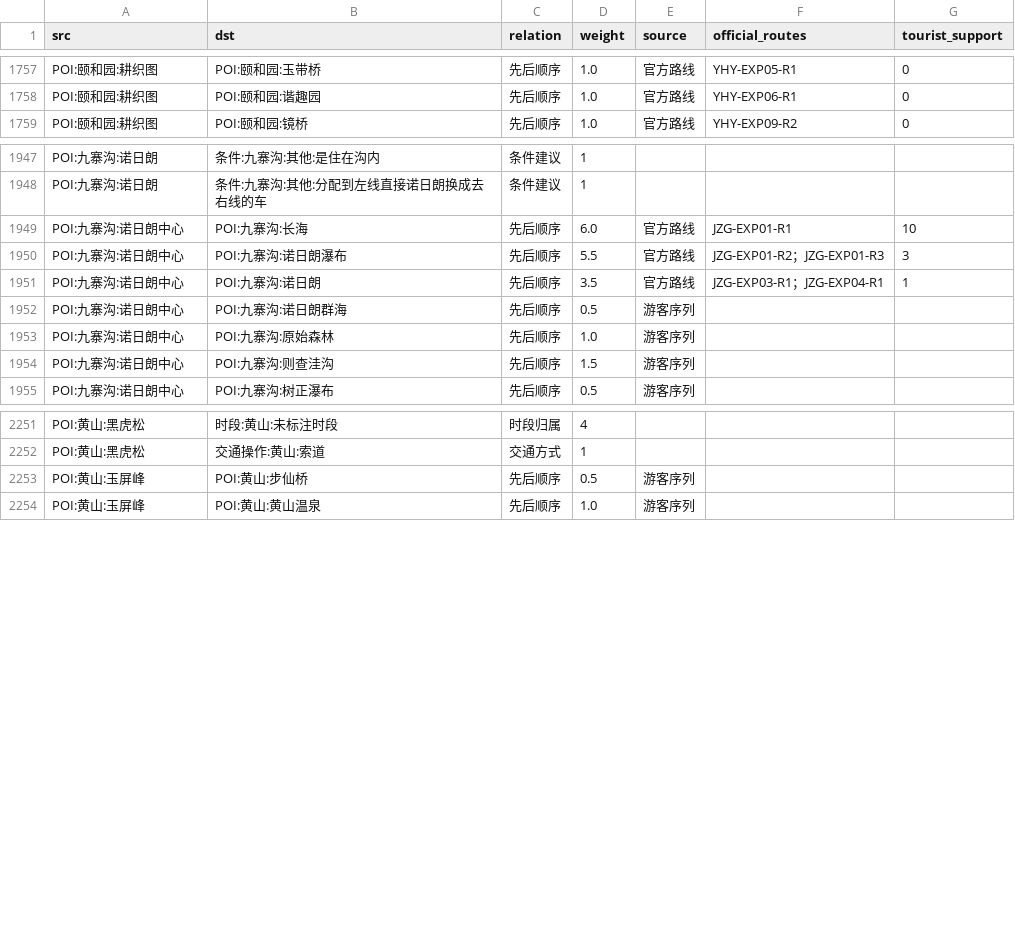
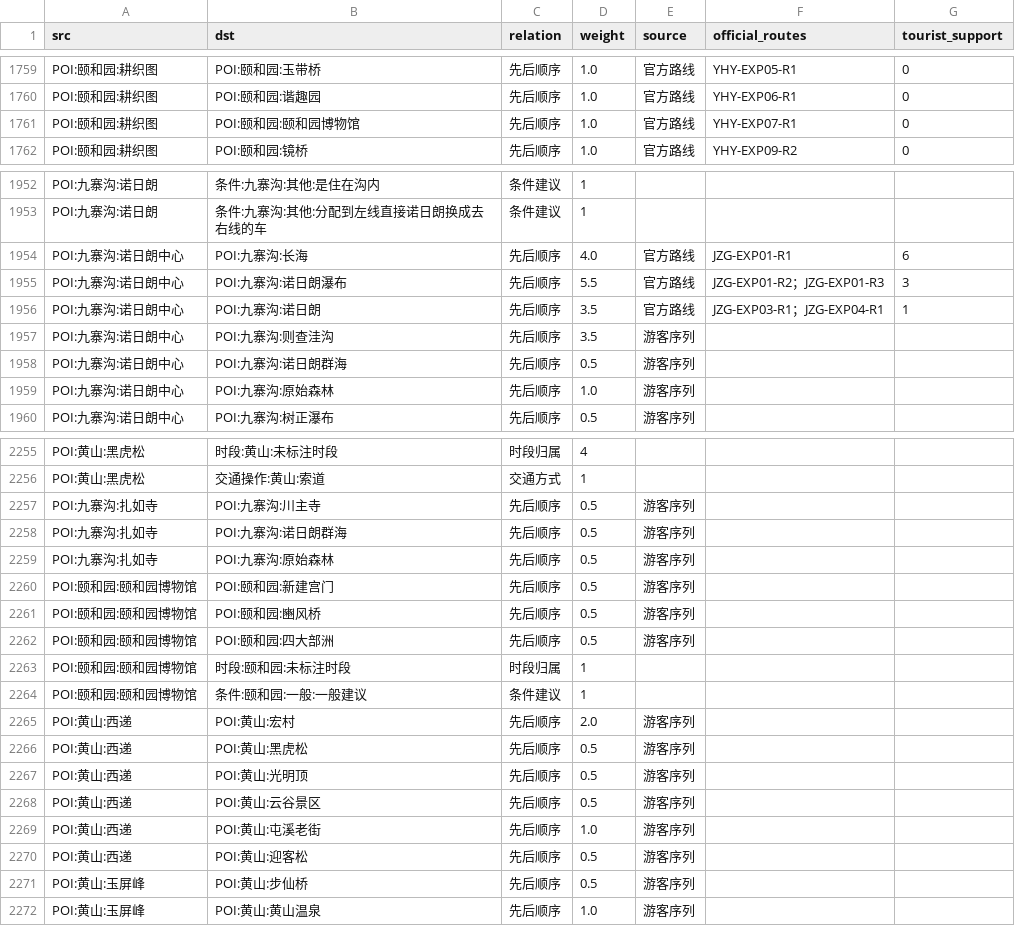
Before and after one commit to Breeze1733/Data-Mining-Course-Lab, a CSV file: task6/output/graph_edges.csv, drawn as a sheet; only a part is shown, gaps mark what is left out; the diff covers the shown part only.

Commit message:
optimize(task2,task3,task4): P2词典扩充52条（消解0.425→0.450），新增实体独立抽检36/36

```diff
--- a/task6/output/graph_edges.csv
+++ b/task6/output/graph_edges.csv
@@ -1758,2 +1760,3 @@ POI:颐和园:耕织图,POI:颐和园:玉带桥,先后顺序,1.0,官方路线,YH
 POI:颐和园:耕织图,POI:颐和园:谐趣园,先后顺序,1.0,官方路线,YHY-EXP06-R1,0
+POI:颐和园:耕织图,POI:颐和园:颐和园博物馆,先后顺序,1.0,官方路线,YHY-EXP07-R1,0
 POI:颐和园:耕织图,POI:颐和园:镜桥,先后顺序,1.0,官方路线,YHY-EXP09-R2,0
@@ -1948,8 +1953,8 @@ POI:九寨沟:诺日朗,条件:九寨沟:其他:是住在沟内,条件建议,1,,
 POI:九寨沟:诺日朗,条件:九寨沟:其他:分配到左线直接诺日朗换成去右线的车,条件建议,1,,,
-POI:九寨沟:诺日朗中心,POI:九寨沟:长海,先后顺序,6.0,官方路线,JZG-EXP01-R1,10
+POI:九寨沟:诺日朗中心,POI:九寨沟:长海,先后顺序,4.0,官方路线,JZG-EXP01-R1,6
 POI:九寨沟:诺日朗中心,POI:九寨沟:诺日朗瀑布,先后顺序,5.5,官方路线,JZG-EXP01-R2；JZG-EXP01-R3,3
 POI:九寨沟:诺日朗中心,POI:九寨沟:诺日朗,先后顺序,3.5,官方路线,JZG-EXP03-R1；JZG-EXP04-R1,1
+POI:九寨沟:诺日朗中心,POI:九寨沟:则查洼沟,先后顺序,3.5,游客序列,,
 POI:九寨沟:诺日朗中心,POI:九寨沟:诺日朗群海,先后顺序,0.5,游客序列,,
 POI:九寨沟:诺日朗中心,POI:九寨沟:原始森林,先后顺序,1.0,游客序列,,
-POI:九寨沟:诺日朗中心,POI:九寨沟:则查洼沟,先后顺序,1.5,游客序列,,
 POI:九寨沟:诺日朗中心,POI:九寨沟:树正瀑布,先后顺序,0.5,游客序列,,
@@ -2252,2 +2256,16 @@ POI:黄山:黑虎松,时段:黄山:未标注时段,时段归属,4,,,
 POI:黄山:黑虎松,交通操作:黄山:索道,交通方式,1,,,
+POI:九寨沟:扎如寺,POI:九寨沟:川主寺,先后顺序,0.5,游客序列,,
+POI:九寨沟:扎如寺,POI:九寨沟:诺日朗群海,先后顺序,0.5,游客序列,,
+POI:九寨沟:扎如寺,POI:九寨沟:原始森林,先后顺序,0.5,游客序列,,
+POI:颐和园:颐和园博物馆,POI:颐和园:新建宫门,先后顺序,0.5,游客序列,,
+POI:颐和园:颐和园博物馆,POI:颐和园:豳风桥,先后顺序,0.5,游客序列,,
+POI:颐和园:颐和园博物馆,POI:颐和园:四大部洲,先后顺序,0.5,游客序列,,
+POI:颐和园:颐和园博物馆,时段:颐和园:未标注时段,时段归属,1,,,
+POI:颐和园:颐和园博物馆,条件:颐和园:一般:一般建议,条件建议,1,,,
+POI:黄山:西递,POI:黄山:宏村,先后顺序,2.0,游客序列,,
+POI:黄山:西递,POI:黄山:黑虎松,先后顺序,0.5,游客序列,,
+POI:黄山:西递,POI:黄山:光明顶,先后顺序,0.5,游客序列,,
+POI:黄山:西递,POI:黄山:云谷景区,先后顺序,0.5,游客序列,,
+POI:黄山:西递,POI:黄山:屯溪老街,先后顺序,1.0,游客序列,,
+POI:黄山:西递,POI:黄山:迎客松,先后顺序,0.5,游客序列,,
 POI:黄山:玉屏峰,POI:黄山:步仙桥,先后顺序,0.5,游客序列,,
```
Also changed, not shown: 10 added rows, 6 removed rows and 28 edited cells elsewhere in this file, task6/output/graph_nodes.csv, 38 other files.
